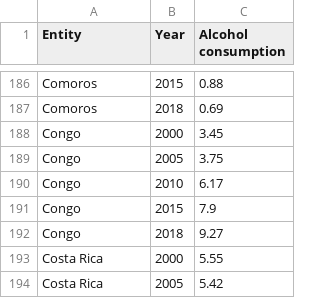
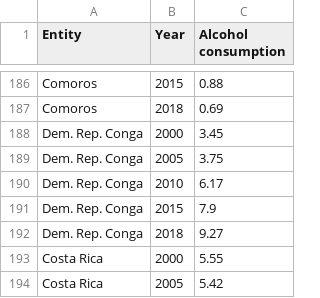
Before and after one commit to Chuandie/Week9-homework, a CSV file: data/total-alcohol-consumption-per-capita-litres-of-pure-alcohol (2).csv, drawn as a sheet; only a part is shown, gaps mark what is left out.

Commit message:
Update total-alcohol-consumption-per-capita-litres-of-pure-alcohol (2).csv

```diff
--- a/data/total-alcohol-consumption-per-capita-litres-of-pure-alcohol (2).csv
+++ b/data/total-alcohol-consumption-per-capita-litres-of-pure-alcohol (2).csv
@@ -187,7 +187,7 @@ Comoros,2015,0.88
 Comoros,2018,0.69
-Congo,2000,3.45
-Congo,2005,3.75
-Congo,2010,6.17
-Congo,2015,7.9
-Congo,2018,9.27
+Dem. Rep. Conga,2000,3.45
+Dem. Rep. Conga,2005,3.75
+Dem. Rep. Conga,2010,6.17
+Dem. Rep. Conga,2015,7.9
+Dem. Rep. Conga,2018,9.27
 Costa Rica,2000,5.55
```
